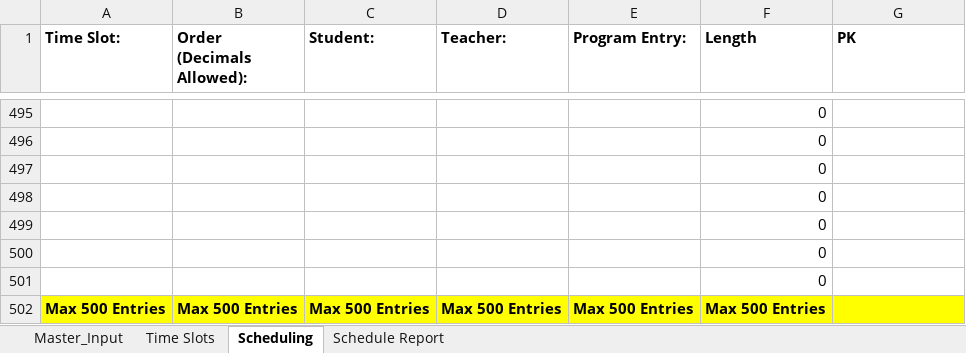
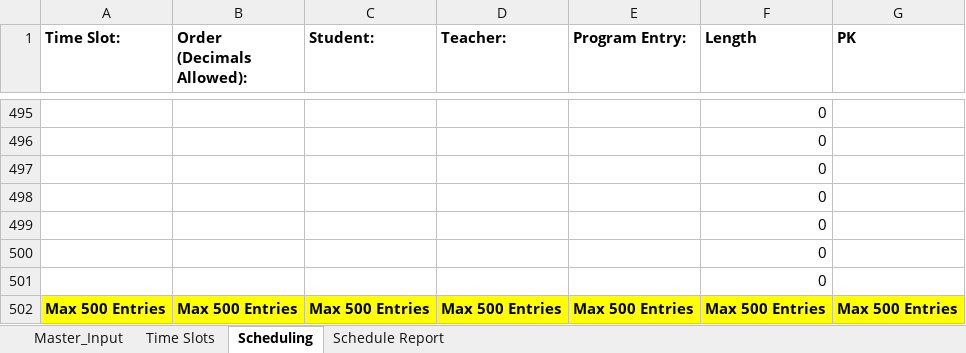
Before and after one commit to jspowley/Recital-Automation, an Excel workbook: Source/Template.xlsx, sheet Scheduling, drawn as a sheet; only a part is shown, gaps mark what is left out; values as stored, in another font and other column widths than the file's, no borders; the diff names each change by its address in the sheet, - before the commit and + after, or states it on an @@ line.

```diff
--- a/Source/Template.xlsx (sheet Scheduling)
+++ b/Source/Template.xlsx (sheet Scheduling)
-G502 (PK): (empty)
+G502 (PK): Max 500 Entries
```
Also changed, not shown: sheet Master_Input, Input.xlsx, 4 other files.
